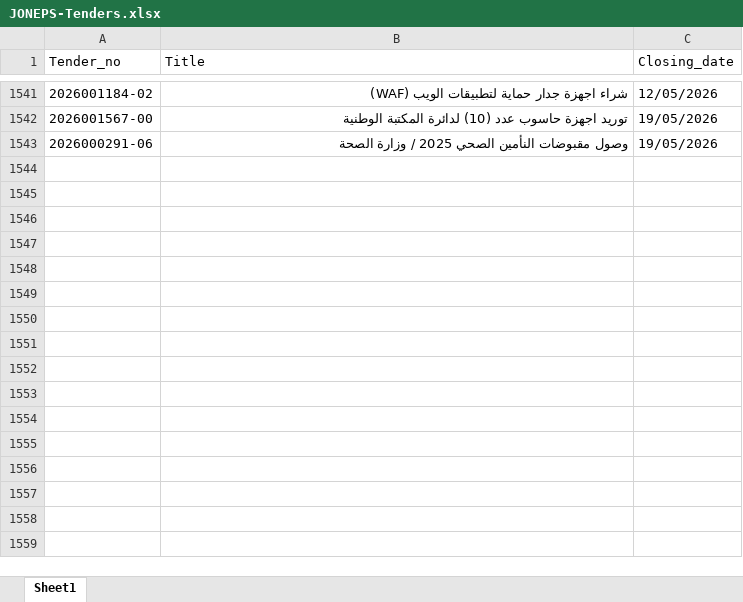
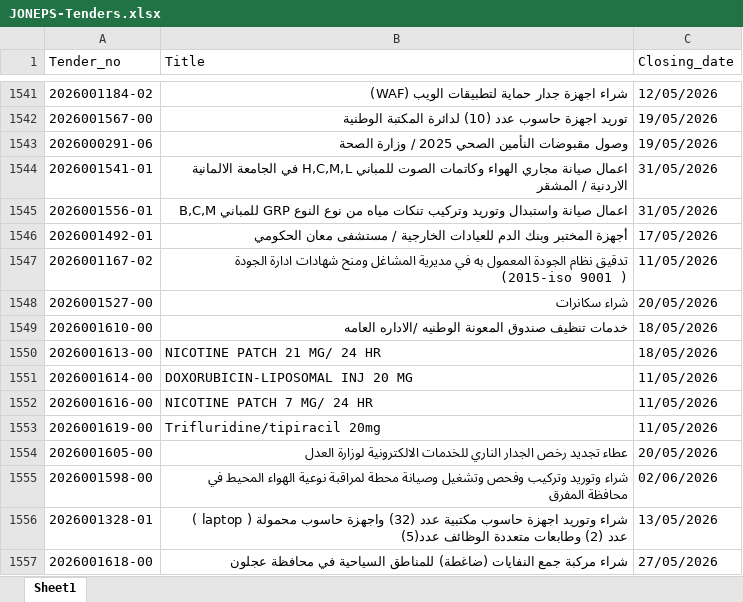
Before and after one commit to AliSaleh-analyst/JONEPS-Web-Scraping, an Excel workbook: JONEPS-Tenders.xlsx, sheet Sheet1, drawn as a sheet; only a part is shown, gaps mark what is left out; values as stored, in another font and other column widths than the file's, no borders; the diff covers the shown part only; the diff names each change by its address in the sheet, - before the commit and + after, or states it on an @@ line.

```diff
--- a/JONEPS-Tenders.xlsx (sheet Sheet1)
+++ b/JONEPS-Tenders.xlsx (sheet Sheet1)
+row 1544: 2026001541-01 | اعمال صيانة مجاري الهواء وكاتمات الصوت للمباني H,C,M,L في الجامعة الالمانية الاردنية / المشقر | 31/05/2026
+row 1545: 2026001556-01 | اعمال صيانة واستبدال وتوريد وتركيب تنكات مياه من نوع النوع GRP للمباني B,C,M | 31/05/2026
+row 1546: 2026001492-01 | أجهزة المختبر وبنك الدم للعيادات الخارجية / مستشفى معان الحكومي | 17/05/2026
+row 1547: 2026001167-02 | تدقيق نظام الجودة المعمول به في مديرية المشاغل ومنح شهادات ادارة الجودة (2015-iso 9001 ) | 11/05/2026
+row 1548: 2026001527-00 | شراء سكانرات | 20/05/2026
+row 1549: 2026001610-00 | خدمات تنظيف صندوق المعونة الوطنيه /الاداره العامه | 18/05/2026
+row 1550: 2026001613-00 | NICOTINE PATCH 21 MG/ 24 HR | 18/05/2026
+row 1551: 2026001614-00 | DOXORUBICIN-LIPOSOMAL INJ 20 MG | 11/05/2026
+row 1552: 2026001616-00 | NICOTINE PATCH 7 MG/ 24 HR | 11/05/2026
+row 1553: 2026001619-00 | Trifluridine/tipiracil 20mg | 11/05/2026
+row 1554: 2026001605-00 | عطاء تجديد رخص الجدار الناري للخدمات الالكترونية لوزارة العدل | 20/05/2026
+row 1555: 2026001598-00 | شراء وتوريد وتركيب وفحص وتشغيل وصيانة محطة لمراقبة نوعية الهواء المحيط في محافظة المفرق | 02/06/2026
+row 1556: 2026001328-01 | شراء وتوريد اجهزة حاسوب مكتبية عدد (32) واجهزة حاسوب محمولة ( laptop ) عدد (2) وطابعات متعددة الوظائف عدد(5) | 13/05/2026
+row 1557: 2026001618-00 | شراء مركبة جمع النفايات (ضاغطة) للمناطق السياحية في محافظة عجلون | 27/05/2026
```
Also changed, not shown: 13 added rows elsewhere in this sheet.
